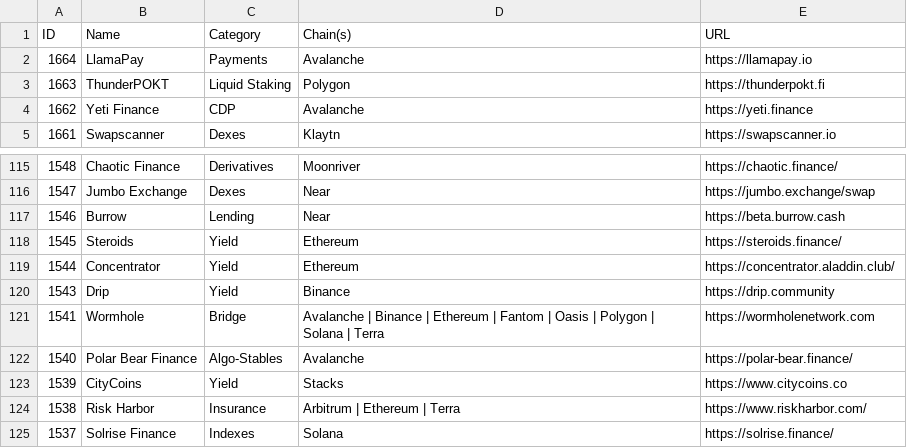
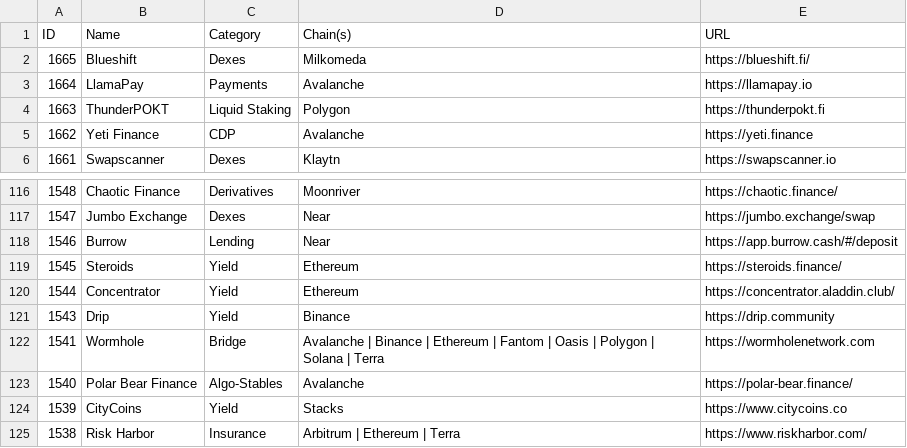
Before and after one commit to pmuens/defi-llama-watcher, a CSV file: data.csv, drawn as a sheet; only a part is shown, gaps mark what is left out; the shorter side is filled out with more unchanged rows.

Commit message:
Update data.csv

```diff
--- a/data.csv
+++ b/data.csv
@@ -1,2 +1,3 @@
 ID,Name,Category,Chain(s),URL
+1665,Blueshift,Dexes,Milkomeda,https://blueshift.fi/
 1664,LlamaPay,Payments,Avalanche,https://llamapay.io
@@ -116,3 +117,3 @@ ID,Name,Category,Chain(s),URL
 1547,Jumbo Exchange,Dexes,Near,https://jumbo.exchange/swap
-1546,Burrow,Lending,Near,https://beta.burrow.cash
+1546,Burrow,Lending,Near,https://app.burrow.cash/#/deposit
 1545,Steroids,Yield,Ethereum,https://steroids.finance/
```
